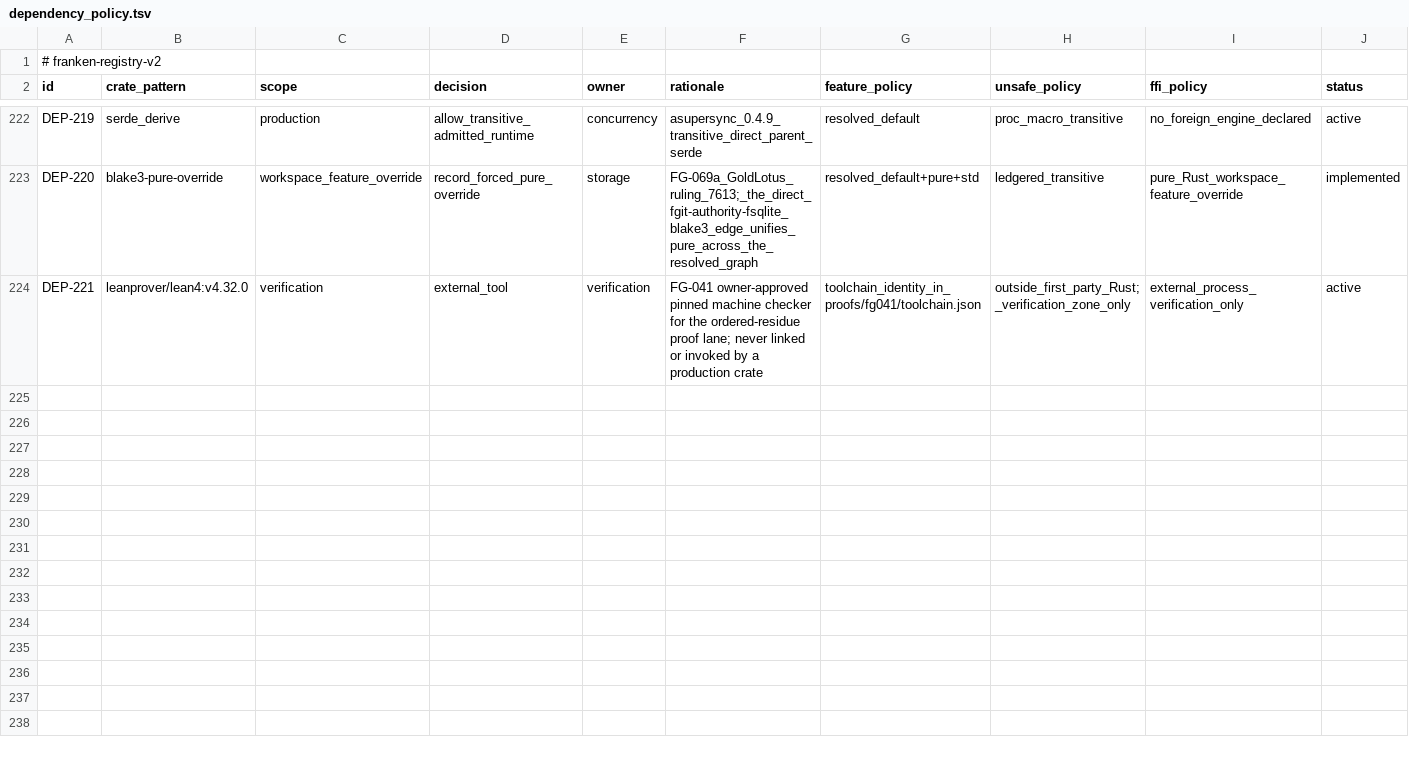
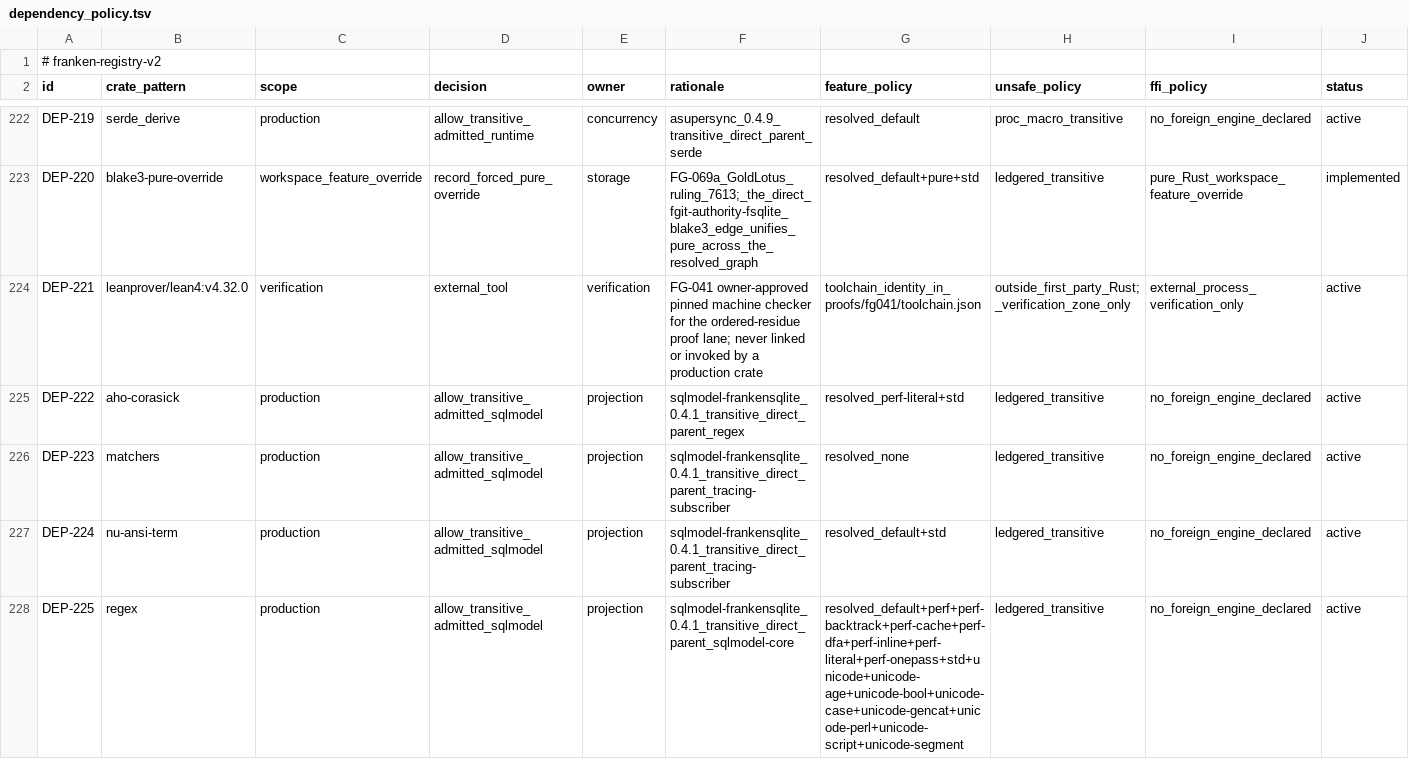
Before and after one commit to Dicklesworthstone/frankengit, a TSV file: registries/dependency_policy.tsv, drawn as a sheet; only a part is shown, gaps mark what is left out; rows hold the shown columns only; the diff covers the shown part only; the diff names each change by its address in the sheet, - before the commit and + after, or states it on an @@ line.

Commit message:
feat(registry): admit the sqlmodel substrate closure via ledger-sqlmodel-policy [frankengit-fg093a]
- Add LedgerSqlmodelPolicy admission-ledger variant (root sqlmodel-frankensqlite
  0.4.1, decision allow_transitive_admitted_sqlmodel, owner projection) mirroring
  the existing runtime/fsqlite generators so rows are born matching gate demands.
- Append the 14 generated rows DEP-222..235 for the exact unresolved closure of
  sqlmodel-frankensqlite 0.4.1 (sqlmodel-core/frankensqlite, regex family,
  tracing-subscriber family, aho-corasick, valuable, visibility); regenerated
  against a live-lock-faithful resolution and verified byte-identical.
- Refine FSQLITE_CALLER_PROFILE_EXCLUSIONS: drop linux-asupersync-uring only.
  Grounds: integration profile §3.2 classifies io_uring as a target-specific
  profile, not an unconditional semantic dependency; upstream fsqlite-vfs 0.3.x
  derives it from native unconditionally, and the already-admitted authority
  adapter closure (fsqlite async-api,native) resolves exactly that feature set
  in production (live Cargo.lock metadata verified). Semantic exclusions
  (extensions/json/fts5/rtree/icu/misc/session/wasm) stay armed: any
  defaults-request still refuses richly.
- Re-pin CLM-001 tools/registry-check/src/main.rs digest for this change.
- Tests: flip the defaults-refusal uring assertion to assert-no-error, add the
  vfs parity-closure silence test; cargo test -p fgit-registry-check 94 passed.

```diff
--- a/registries/dependency_policy.tsv
+++ b/registries/dependency_policy.tsv
+row 225: DEP-222 | aho-corasick | production | allow_transitive_admitted_sqlmodel | projection | sqlmodel-frankensqlite_0.4.1_transitive_direct_parent_regex | resolved_perf-literal+std | ledgered_transitive | no_foreign_engine_declared | active
+row 226: DEP-223 | matchers | production | allow_transitive_admitted_sqlmodel | projection | sqlmodel-frankensqlite_0.4.1_transitive_direct_parent_tracing-subscriber | resolved_none | ledgered_transitive | no_foreign_engine_declared | active
+row 227: DEP-224 | nu-ansi-term | production | allow_transitive_admitted_sqlmodel | projection | sqlmodel-frankensqlite_0.4.1_transitive_direct_parent_tracing-subscriber | resolved_default+std | ledgered_transitive | no_foreign_engine_declared | active
+row 228: DEP-225 | regex | production | allow_transitive_admitted_sqlmodel | projection | sqlmodel-frankensqlite_0.4.1_transitive_direct_parent_sqlmodel-core | resolved_default+perf+perf-backtrack+perf-cache+perf-dfa+perf-inline+perf-literal+perf-onepass+std+unicode+unicode-age+unicode-bool+unicode-case+unicode-gencat+unicode-perl+unicode-script+unicode-segment | ledgered_transitive | no_foreign_engine_declared | active
```
Also changed, not shown: 10 added rows elsewhere in this file, registries/claims.tsv, 1 other file.
